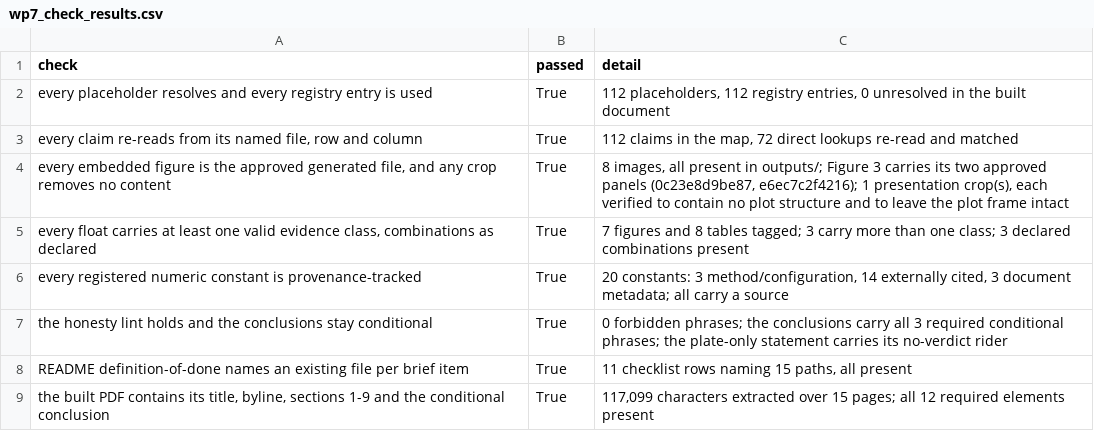
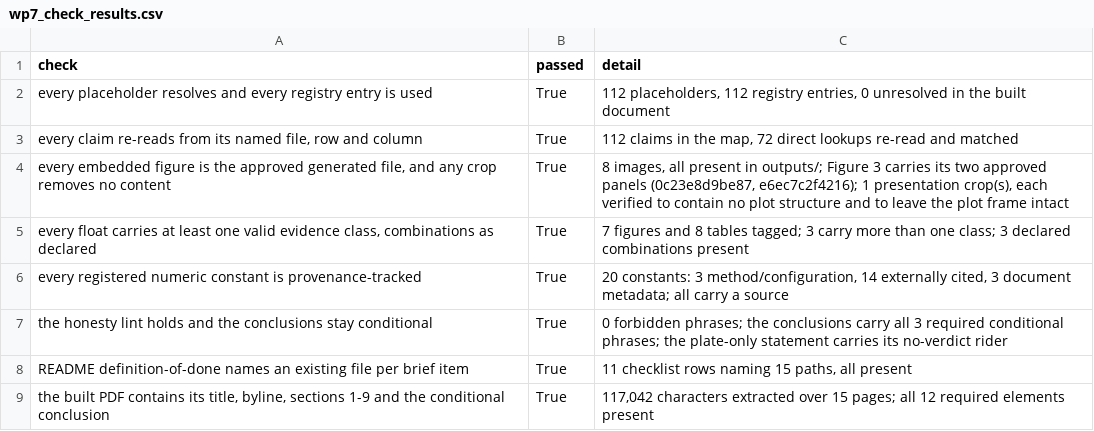
Before and after one commit to tjsingh143/NNL-Charpy-Test-Matrix-Study, a CSV file: report/wp7_check_results.csv, drawn as a sheet.

```diff
--- a/report/wp7_check_results.csv
+++ b/report/wp7_check_results.csv
@@ -8,2 +8,2 @@ the honesty lint holds and the conclusions stay conditional,True,0 forbidden phr
 README definition-of-done names an existing file per brief item,True,"11 checklist rows naming 15 paths, all present"
-"the built PDF contains its title, byline, sections 1-9 and the conditional conclusion",True,"117,099 characters extracted over 15 pages; all 12 required elements present"
+"the built PDF contains its title, byline, sections 1-9 and the conditional conclusion",True,"117,042 characters extracted over 15 pages; all 12 required elements present"
```
Also changed, not shown: 5 other files.
